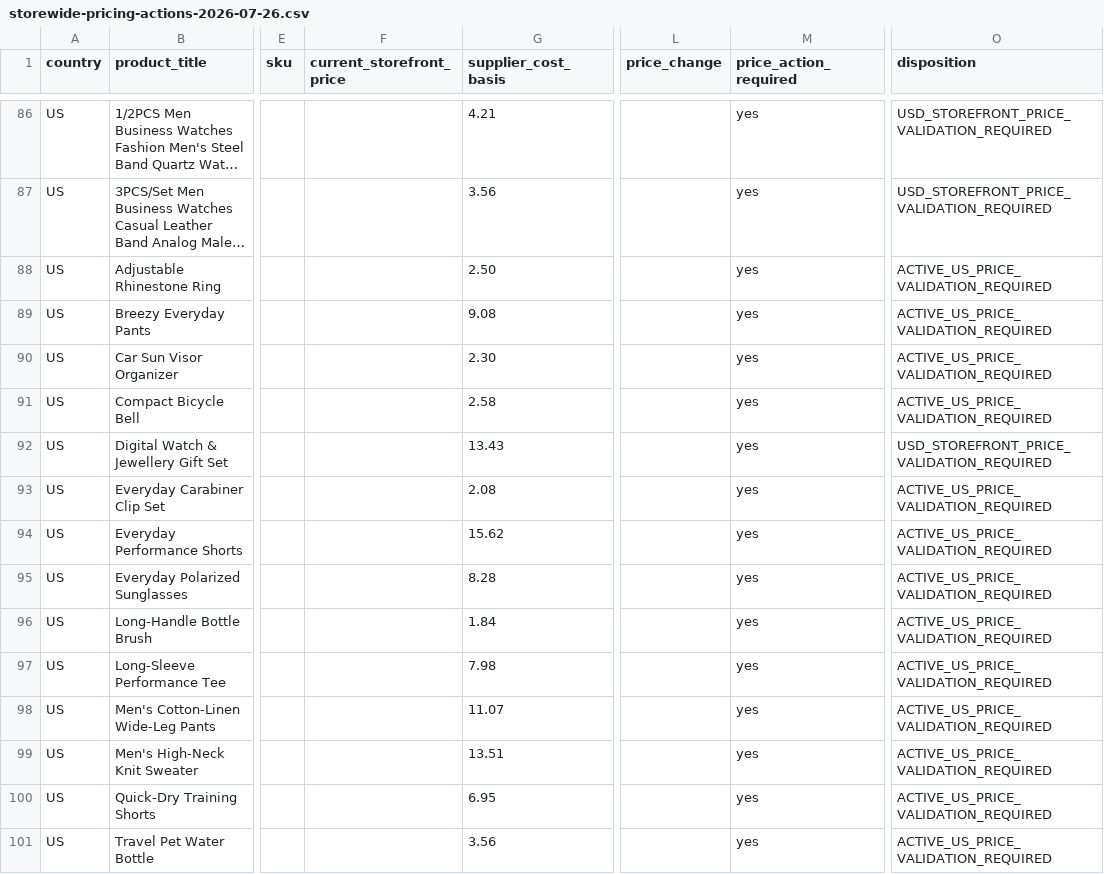
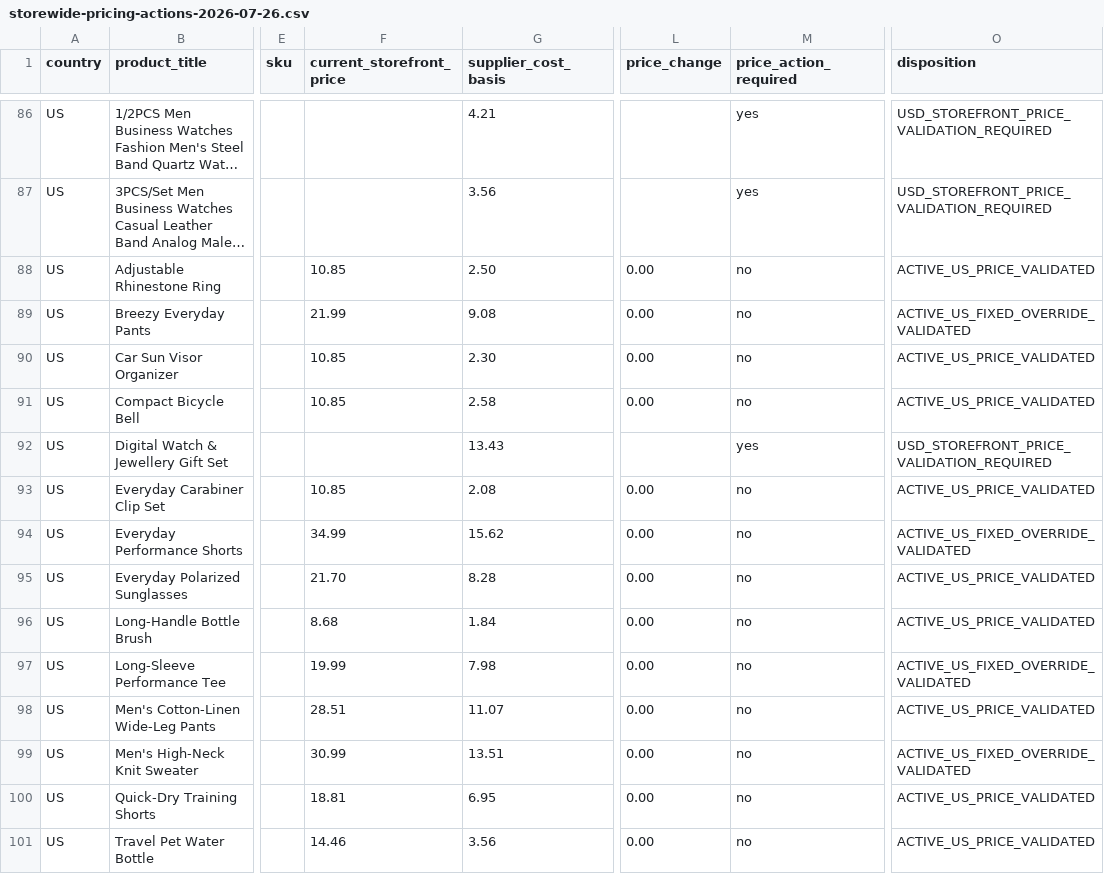
Before and after one commit to dchavez3395/Puchica-hydrogen, a CSV file: docs/storewide-pricing-actions-2026-07-26.csv, drawn as a sheet; only a part is shown, gaps mark what is left out; long unchanged cells end in …; the diff names each change by its address in the sheet, - before the commit and + after, or states it on an @@ line.

```diff
--- a/docs/storewide-pricing-actions-2026-07-26.csv
+++ b/docs/storewide-pricing-actions-2026-07-26.csv
-F88 (current_storefront_price): (empty)
+F88 (current_storefront_price): 10.85
-L88:L91 (price_change): (empty)
+L88:L91 (price_change): 0.00
-M88:M91 (price_action_required): yes
+M88:M91 (price_action_required): no
-O88 (disposition): ACTIVE_US_PRICE_VALIDATION_REQUIRED
+O88 (disposition): ACTIVE_US_PRICE_VALIDATED
-F89 (current_storefront_price): (empty)
+F89 (current_storefront_price): 21.99
-O89 (disposition): ACTIVE_US_PRICE_VALIDATION_REQUIRED
+O89 (disposition): ACTIVE_US_FIXED_OVERRIDE_VALIDATED
-F90:F91 (current_storefront_price): (empty)
+F90:F91 (current_storefront_price): 10.85
-O90:O91 (disposition): ACTIVE_US_PRICE_VALIDATION_REQUIRED
+O90:O91 (disposition): ACTIVE_US_PRICE_VALIDATED
-F93 (current_storefront_price): (empty)
+F93 (current_storefront_price): 10.85
-L93:L101 (price_change): (empty)
+L93:L101 (price_change): 0.00
-M93:M101 (price_action_required): yes
+M93:M101 (price_action_required): no
-O93 (disposition): ACTIVE_US_PRICE_VALIDATION_REQUIRED
+O93 (disposition): ACTIVE_US_PRICE_VALIDATED
-F94 (current_storefront_price): (empty)
+F94 (current_storefront_price): 34.99
-O94 (disposition): ACTIVE_US_PRICE_VALIDATION_REQUIRED
+O94 (disposition): ACTIVE_US_FIXED_OVERRIDE_VALIDATED
-F95 (current_storefront_price): (empty)
+F95 (current_storefront_price): 21.70
-O95:O96 (disposition): ACTIVE_US_PRICE_VALIDATION_REQUIRED
+O95:O96 (disposition): ACTIVE_US_PRICE_VALIDATED
-F96 (current_storefront_price): (empty)
+F96 (current_storefront_price): 8.68
-F97 (current_storefront_price): (empty)
+F97 (current_storefront_price): 19.99
-O97 (disposition): ACTIVE_US_PRICE_VALIDATION_REQUIRED
+O97 (disposition): ACTIVE_US_FIXED_OVERRIDE_VALIDATED
-F98 (current_storefront_price): (empty)
+F98 (current_storefront_price): 28.51
-O98 (disposition): ACTIVE_US_PRICE_VALIDATION_REQUIRED
+O98 (disposition): ACTIVE_US_PRICE_VALIDATED
-F99 (current_storefront_price): (empty)
+F99 (current_storefront_price): 30.99
-O99 (disposition): ACTIVE_US_PRICE_VALIDATION_REQUIRED
+O99 (disposition): ACTIVE_US_FIXED_OVERRIDE_VALIDATED
-F100 (current_storefront_price): (empty)
+F100 (current_storefront_price): 18.81
-O100:O101 (disposition): ACTIVE_US_PRICE_VALIDATION_REQUIRED
+O100:O101 (disposition): ACTIVE_US_PRICE_VALIDATED
-F101 (current_storefront_price): (empty)
+F101 (current_storefront_price): 14.46
```
Also changed, not shown: docs/storewide-product-workboard-2026-07-26.csv, docs/storewide-us-catalog-price-validation-2026-07-26.csv, 5 other files.
